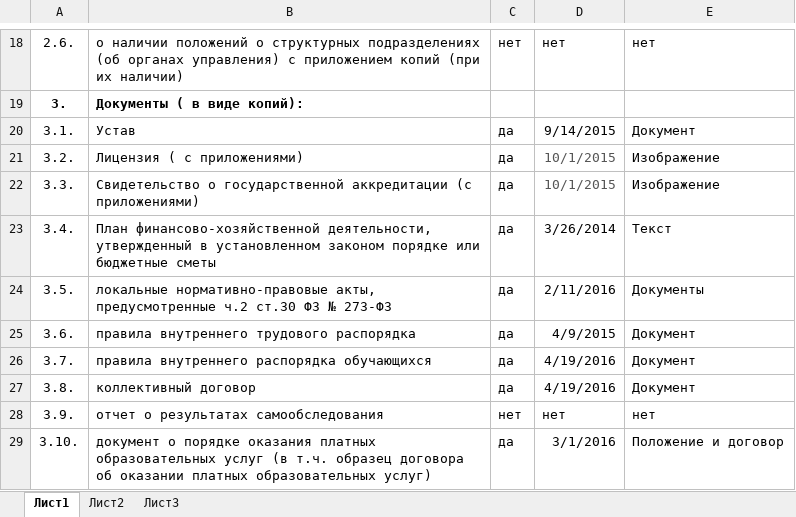
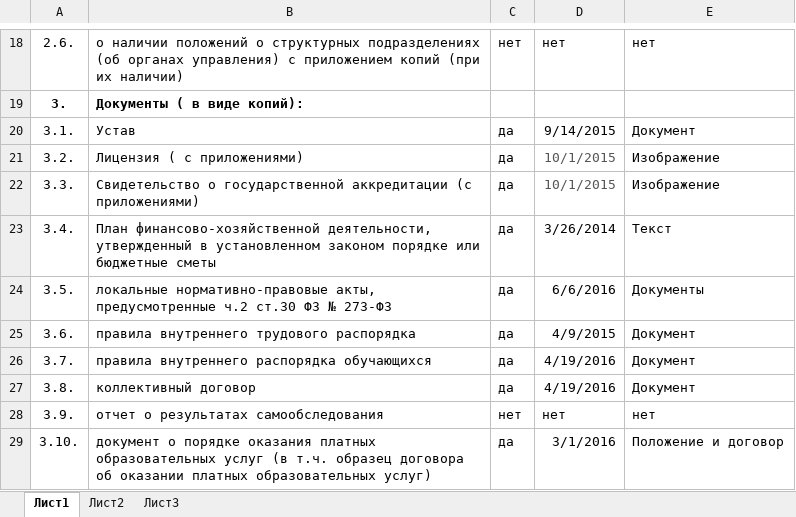
Before and after one commit to rasmushippy/ozpecru, an Excel workbook: приложение № 2 колледжи.xlsx, sheet Лист1, drawn as a sheet; only a part is shown, gaps mark what is left out; values as stored, in another font and other column widths than the file's, no borders; the diff names each change by its address in the sheet, - before the commit and + after, or states it on an @@ line.

```diff
--- a/приложение № 2 колледжи.xlsx (sheet Лист1)
+++ b/приложение № 2 колледжи.xlsx (sheet Лист1)
-D24: 2/11/2016
+D24: 6/6/2016
```
Also changed, not shown: 2 other files.
